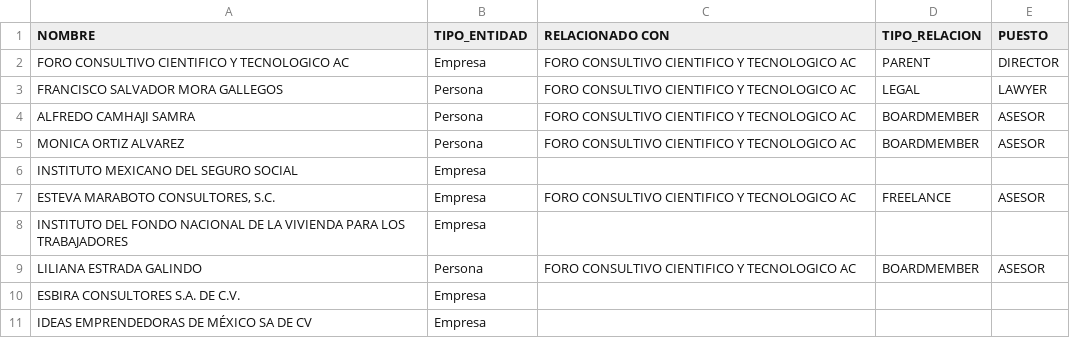
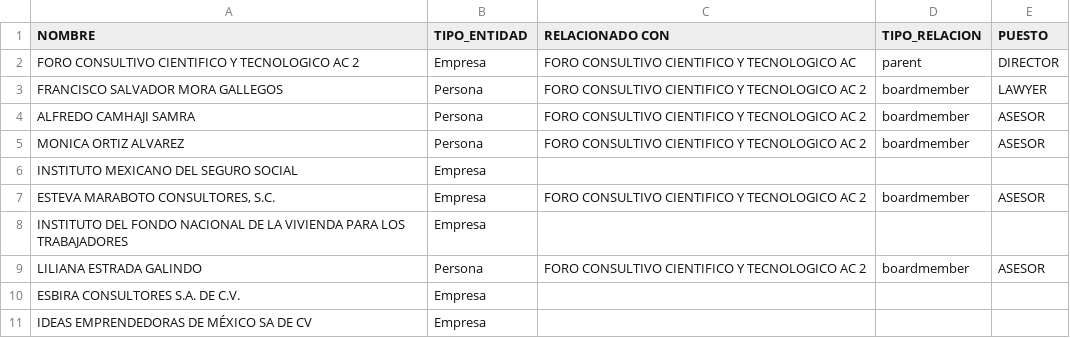
Before and after one commit to ProjectPODER/La-mafia-de-la-ciencia, a CSV file: assets/data/owners.csv, drawn as a sheet; only a part is shown.

Commit message:
Add files via upload

```diff
--- a/assets/data/owners.csv
+++ b/assets/data/owners.csv
@@ -1,10 +1,10 @@
 NOMBRE,TIPO_ENTIDAD,RELACIONADO CON,TIPO_RELACION,PUESTO
-FORO CONSULTIVO CIENTIFICO Y TECNOLOGICO AC,Empresa,FORO CONSULTIVO CIENTIFICO Y TECNOLOGICO AC,PARENT,DIRECTOR
-FRANCISCO SALVADOR MORA GALLEGOS,Persona,FORO CONSULTIVO CIENTIFICO Y TECNOLOGICO AC,LEGAL,LAWYER
-ALFREDO CAMHAJI SAMRA,Persona,FORO CONSULTIVO CIENTIFICO Y TECNOLOGICO AC,BOARDMEMBER,ASESOR
-MONICA ORTIZ ALVAREZ,Persona,FORO CONSULTIVO CIENTIFICO Y TECNOLOGICO AC,BOARDMEMBER,ASESOR
+FORO CONSULTIVO CIENTIFICO Y TECNOLOGICO AC 2,Empresa,FORO CONSULTIVO CIENTIFICO Y TECNOLOGICO AC,parent,DIRECTOR
+FRANCISCO SALVADOR MORA GALLEGOS,Persona,FORO CONSULTIVO CIENTIFICO Y TECNOLOGICO AC 2,boardmember,LAWYER
+ALFREDO CAMHAJI SAMRA,Persona,FORO CONSULTIVO CIENTIFICO Y TECNOLOGICO AC 2,boardmember,ASESOR
+MONICA ORTIZ ALVAREZ,Persona,FORO CONSULTIVO CIENTIFICO Y TECNOLOGICO AC 2,boardmember,ASESOR
 INSTITUTO MEXICANO DEL SEGURO SOCIAL,Empresa,,,
-"ESTEVA MARABOTO CONSULTORES, S.C.",Empresa,FORO CONSULTIVO CIENTIFICO Y TECNOLOGICO AC,FREELANCE,ASESOR
+"ESTEVA MARABOTO CONSULTORES, S.C.",Empresa,FORO CONSULTIVO CIENTIFICO Y TECNOLOGICO AC 2,boardmember,ASESOR
 INSTITUTO DEL FONDO NACIONAL DE LA VIVIENDA PARA LOS TRABAJADORES,Empresa,,,
-LILIANA ESTRADA GALINDO,Persona,FORO CONSULTIVO CIENTIFICO Y TECNOLOGICO AC,BOARDMEMBER,ASESOR
+LILIANA ESTRADA GALINDO,Persona,FORO CONSULTIVO CIENTIFICO Y TECNOLOGICO AC 2,boardmember,ASESOR
 ESBIRA CONSULTORES S.A. DE C.V.,Empresa,,,
```
